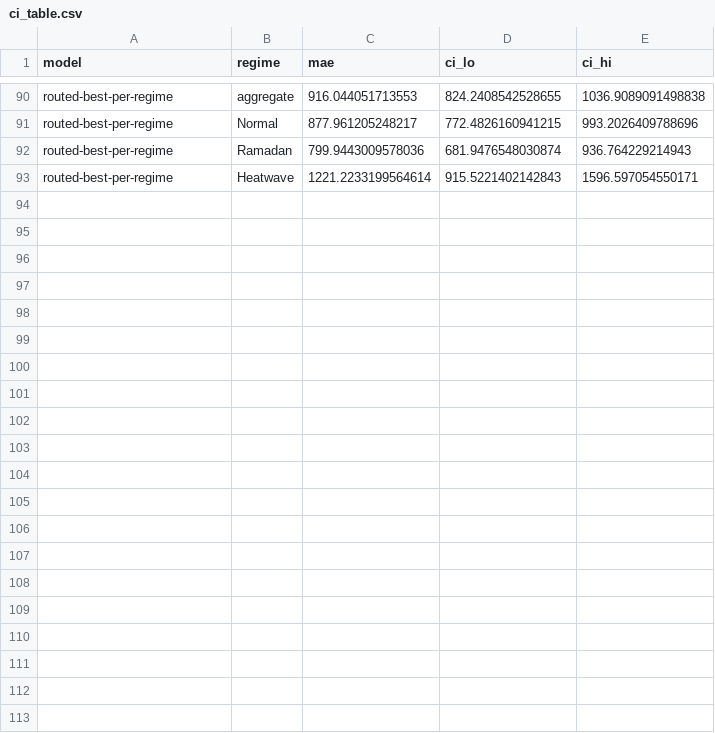
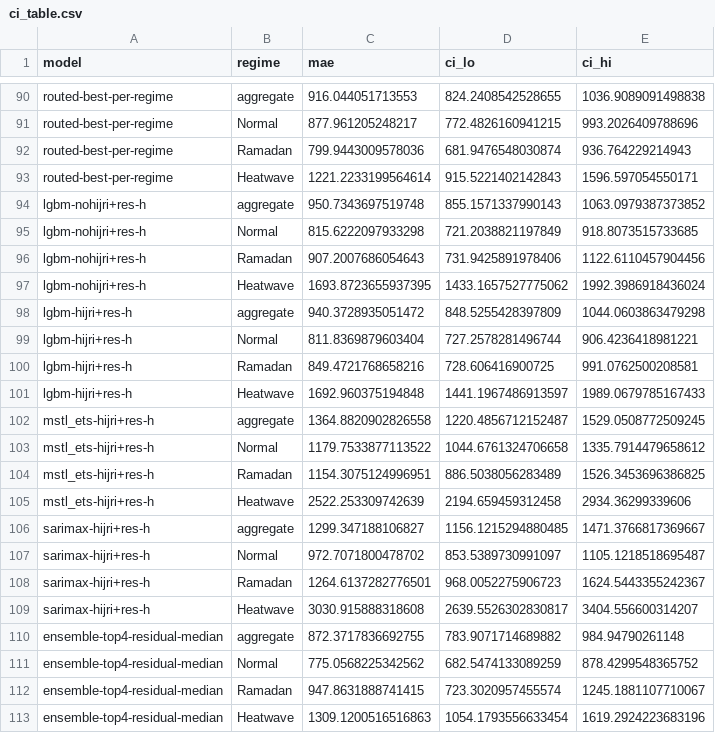
Before and after one commit to sharaf-omar/Ramadan-Aware-Short-Term-Load-Forecasting-Benchmarking-, a CSV file: data/statistical_appendix/ci_table.csv, drawn as a sheet; only a part is shown, gaps mark what is left out; the diff names each change by its address in the sheet, - before the commit and + after, or states it on an @@ line.

Commit message:
feat(tier-2): residual heads on LGBM/classical + improved ensemble
Adds 8 new prediction parquets and updates the statistical appendix:

(A) Per-regime separate residual heads on the 4 TSFMs — saved for
    completeness but underperform the Tier-1 single Normal+Ramadan
    head in 3 of 4 cases (small Ramadan-only training set; pooling
    beats splitting). Documented null finding.

(B) Residual head applied to LightGBM:
    - LGBM-hijri:    979.0 -> 940.4 (-4.0%)
    - LGBM-nohijri: 1003.3 -> 950.7 (-5.3%)
    Residual rescues even the tuned tabular incumbent.

(C) Residual head applied to classical baselines:
    - MSTL+ETS-hijri: 1527.5 -> 1364.9 (-10.6%)
    - SARIMAX-hijri:  2485.9 -> 1299.3 (-47.7%, biggest rescue in
      the benchmark; SARIMAX+residual now beats bare MSTL+ETS)

Plus: ensemble-top4-residual-median (the four residual-corrected
versions of Chronos, LGBM-hijri, Time-MoE, Moirai) hits 872.4 — new
overall champion, -2.1% over the Tier-1 ensemble. Normal MAE 775 is
the best in the entire benchmark.

Statistical appendix now has 28 models. 152/152 pytest green.

```diff
--- a/data/statistical_appendix/ci_table.csv
+++ b/data/statistical_appendix/ci_table.csv
+row 94: lgbm-nohijri+res-h | aggregate | 950.7343697519748 | 855.1571337990143 | 1063.0979387373852
+row 95: lgbm-nohijri+res-h | Normal | 815.6222097933298 | 721.2038821197849 | 918.8073515733685
+row 96: lgbm-nohijri+res-h | Ramadan | 907.2007686054643 | 731.9425891978406 | 1122.6110457904456
+row 97: lgbm-nohijri+res-h | Heatwave | 1693.8723655937395 | 1433.1657527775062 | 1992.3986918436024
+row 98: lgbm-hijri+res-h | aggregate | 940.3728935051472 | 848.5255428397809 | 1044.0603863479298
+row 99: lgbm-hijri+res-h | Normal | 811.8369879603404 | 727.2578281496744 | 906.4236418981221
+row 100: lgbm-hijri+res-h | Ramadan | 849.4721768658216 | 728.606416900725 | 991.0762500208581
+row 101: lgbm-hijri+res-h | Heatwave | 1692.960375194848 | 1441.1967486913597 | 1989.0679785167433
+row 102: mstl_ets-hijri+res-h | aggregate | 1364.8820902826558 | 1220.4856712152487 | 1529.0508772509245
+row 103: mstl_ets-hijri+res-h | Normal | 1179.7533877113522 | 1044.6761324706658 | 1335.7914479658612
+row 104: mstl_ets-hijri+res-h | Ramadan | 1154.3075124996951 | 886.5038056283489 | 1526.3453696386825
+row 105: mstl_ets-hijri+res-h | Heatwave | 2522.253309742639 | 2194.659459312458 | 2934.36299339606
+row 106: sarimax-hijri+res-h | aggregate | 1299.347188106827 | 1156.1215294880485 | 1471.3766817369667
+row 107: sarimax-hijri+res-h | Normal | 972.7071800478702 | 853.5389730991097 | 1105.1218518695487
+row 108: sarimax-hijri+res-h | Ramadan | 1264.6137282776501 | 968.0052275906723 | 1624.5443355242367
+row 109: sarimax-hijri+res-h | Heatwave | 3030.915888318608 | 2639.5526302830817 | 3404.556600314207
+row 110: ensemble-top4-residual-median | aggregate | 872.3717836692755 | 783.9071714689882 | 984.94790261148
+row 111: ensemble-top4-residual-median | Normal | 775.0568225342562 | 682.5474133089259 | 878.4299548365752
+row 112: ensemble-top4-residual-median | Ramadan | 947.8631888741415 | 723.3020957455574 | 1245.1881107710067
+row 113: ensemble-top4-residual-median | Heatwave | 1309.1200516516863 | 1054.1793556633454 | 1619.2924223683196
```
Also changed, not shown: 16 other files.
